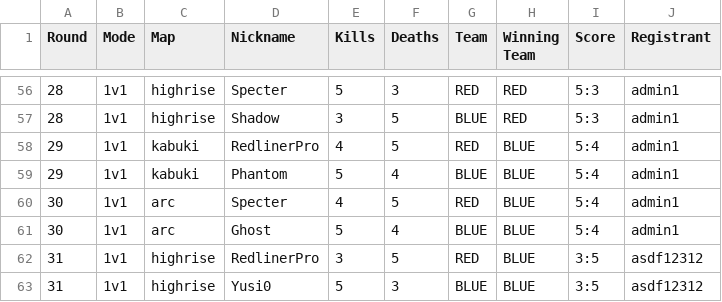
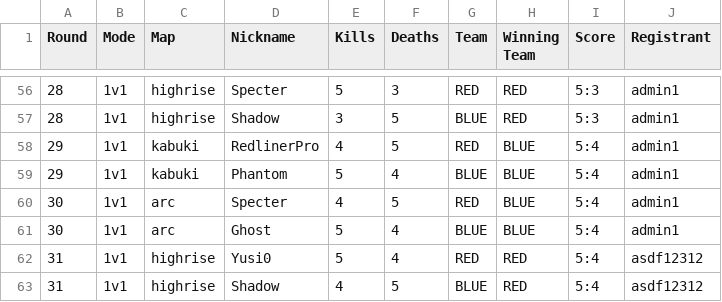
Before and after one commit to Yusi0/RLSS, a CSV file: RedlinerLeaderboard/match.csv, drawn as a sheet; only a part is shown, gaps mark what is left out.

Commit message:
REDLINER 전적 업데이트 (match.csv)

```diff
--- a/RedlinerLeaderboard/match.csv
+++ b/RedlinerLeaderboard/match.csv
@@ -61,3 +61,3 @@ Round,Mode,Map,Nickname,Kills,Deaths,Team,Winning Team,Score,Registrant
 30,1v1,arc,Ghost,5,4,BLUE,BLUE,5:4,admin1
-31,1v1,highrise,RedlinerPro,3,5,RED,BLUE,3:5,asdf12312
-31,1v1,highrise,Yusi0,5,3,BLUE,BLUE,3:5,asdf12312
+31,1v1,highrise,Yusi0,5,4,RED,RED,5:4,asdf12312
+31,1v1,highrise,Shadow,4,5,BLUE,RED,5:4,asdf12312
```
